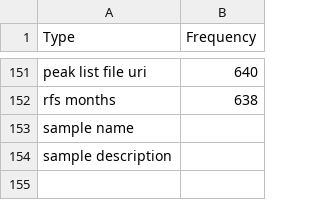
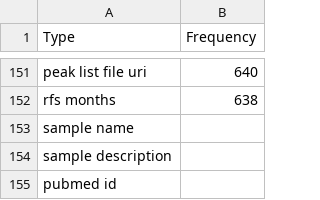
Before and after one commit to EBIBioSamples/biosd_feature_annotator, a CSV file: src/main/resources/non_ontology_property_types.csv, drawn as a sheet; only a part is shown, gaps mark what is left out.

```diff
--- a/src/main/resources/non_ontology_property_types.csv
+++ b/src/main/resources/non_ontology_property_types.csv
@@ -154 +154,2 @@ sample name
 sample description	
+pubmed id	
```
Also changed, not shown: 9 other files.
